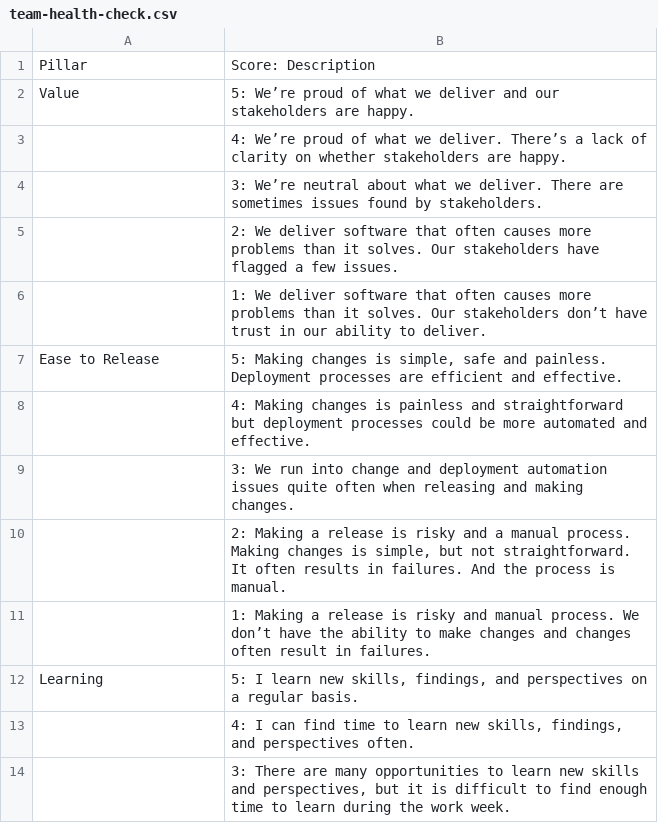
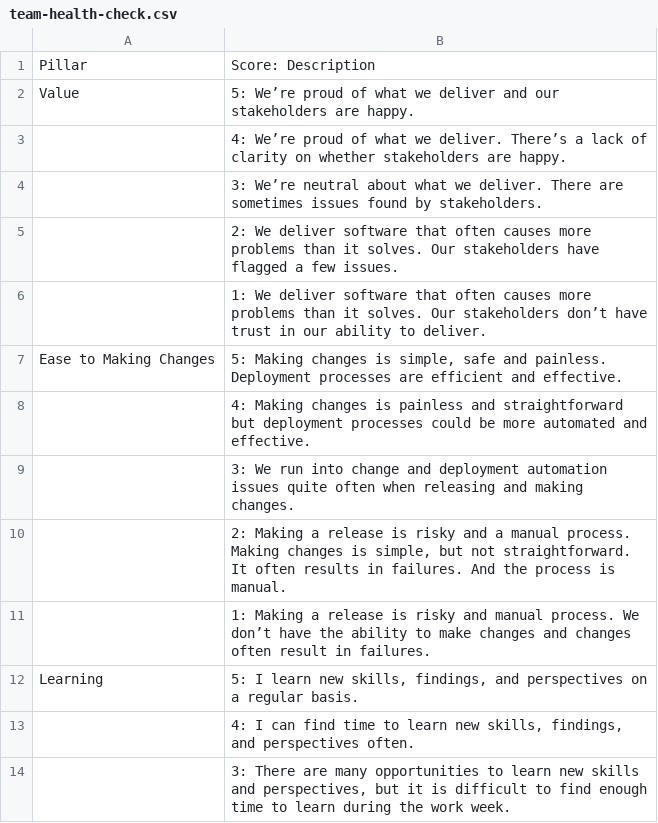
Before and after one commit to rilutham/engineering-management, a CSV file: team-health-check.csv, drawn as a sheet; only a part is shown.

Commit message:
Update team-health-check.csv

```diff
--- a/team-health-check.csv
+++ b/team-health-check.csv
@@ -7,3 +7,3 @@ Value,5: We’re proud of what we deliver and our stakeholders are happy.
 ,1: We deliver software that often causes more problems than it solves. Our stakeholders don’t have trust in our ability to deliver.
-Ease to Release,"5: Making changes is simple, safe and painless. Deployment processes are efficient and effective."
+Ease to Making Changes,"5: Making changes is simple, safe and painless. Deployment processes are efficient and effective."
 ,4: Making changes is painless and straightforward but deployment processes could be more automated and effective.
```
